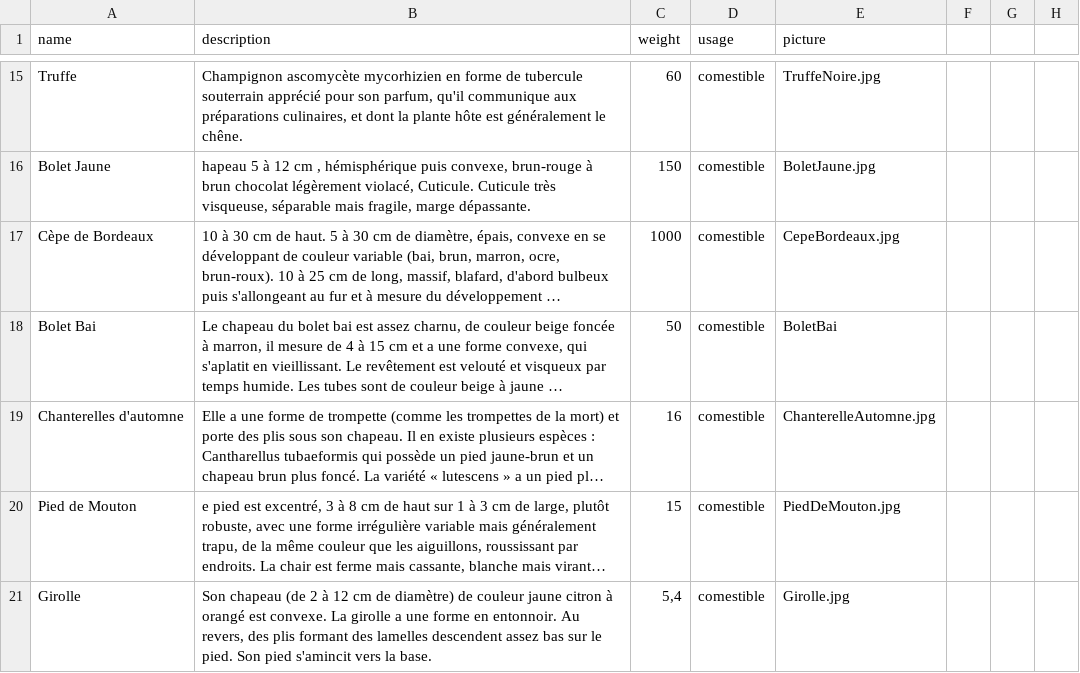
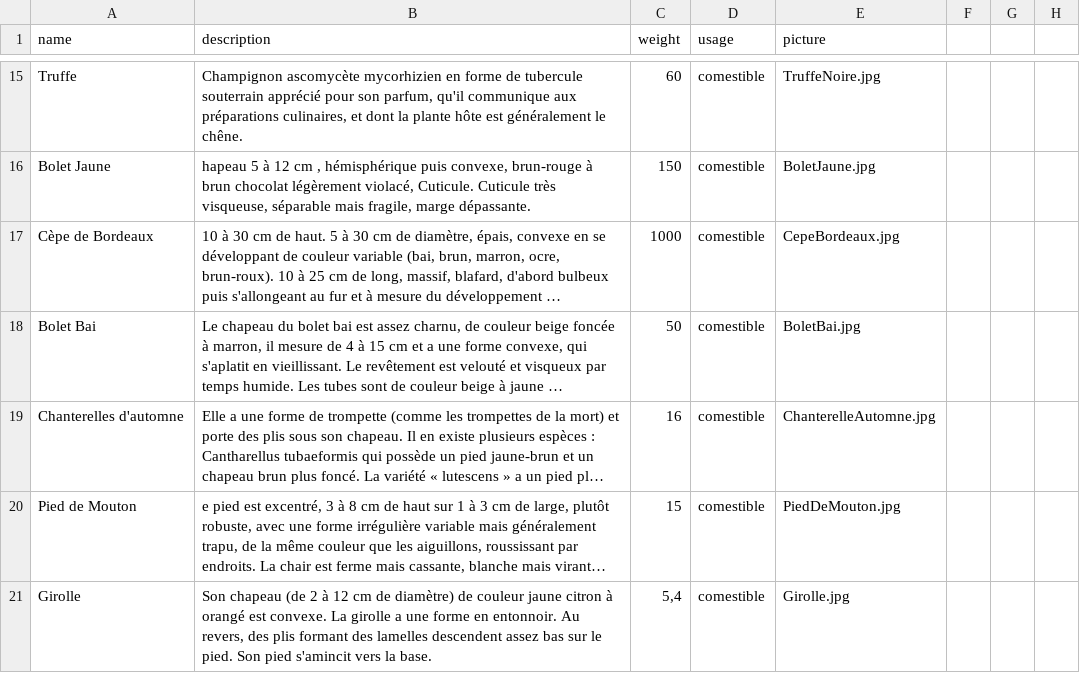
Before and after one commit to timo247/ShroomShare, a CSV file: src/data/species.csv, drawn as a sheet; only a part is shown, gaps mark what is left out; long unchanged cells end in …; the diff names each change by its address in the sheet, - before the commit and + after, or states it on an @@ line.

Commit message:
bug fixed in specy seeder preventing form associating correct picture to each specy

```diff
--- a/src/data/species.csv
+++ b/src/data/species.csv
-E18 (picture): BoletBai
+E18 (picture): BoletBai.jpg
```
Also changed, not shown: 8 other files.
